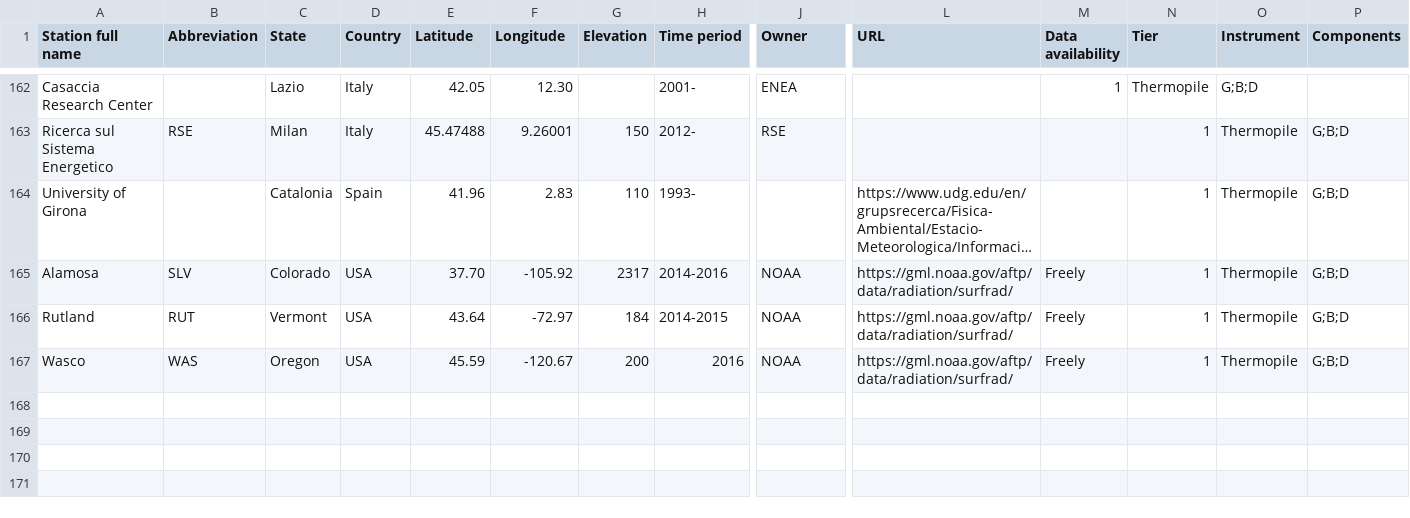
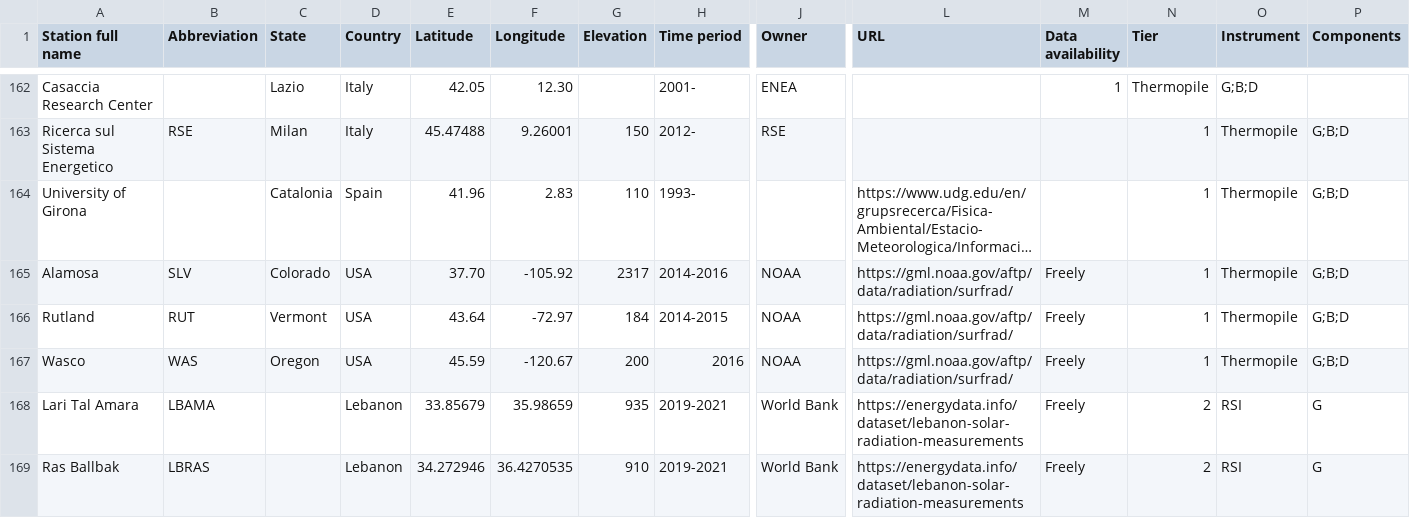
Before and after one commit to AssessingSolar/solarstations, a CSV file: solarstations.csv, drawn as a sheet; only a part is shown, gaps mark what is left out; long unchanged cells end in …; rows hold the shown columns only; the diff names each change by its address in the sheet, - before the commit and + after, or states it on an @@ line.

Commit message:
Add two Lebanese stations (#43)

```diff
--- a/solarstations.csv
+++ b/solarstations.csv
+row 168: Lari Tal Amara | LBAMA |  | Lebanon | 33.85679 | 35.98659 | 935 | 2019-2021 | World Bank | https://energydata.info/dataset/lebanon-solar-radiation-measurements | Freely | 2 | RSI | G
+row 169: Ras Ballbak | LBRAS |  | Lebanon | 34.272946 | 36.4270535 | 910 | 2019-2021 | World Bank | https://energydata.info/dataset/lebanon-solar-radiation-measurements | Freely | 2 | RSI | G
```
